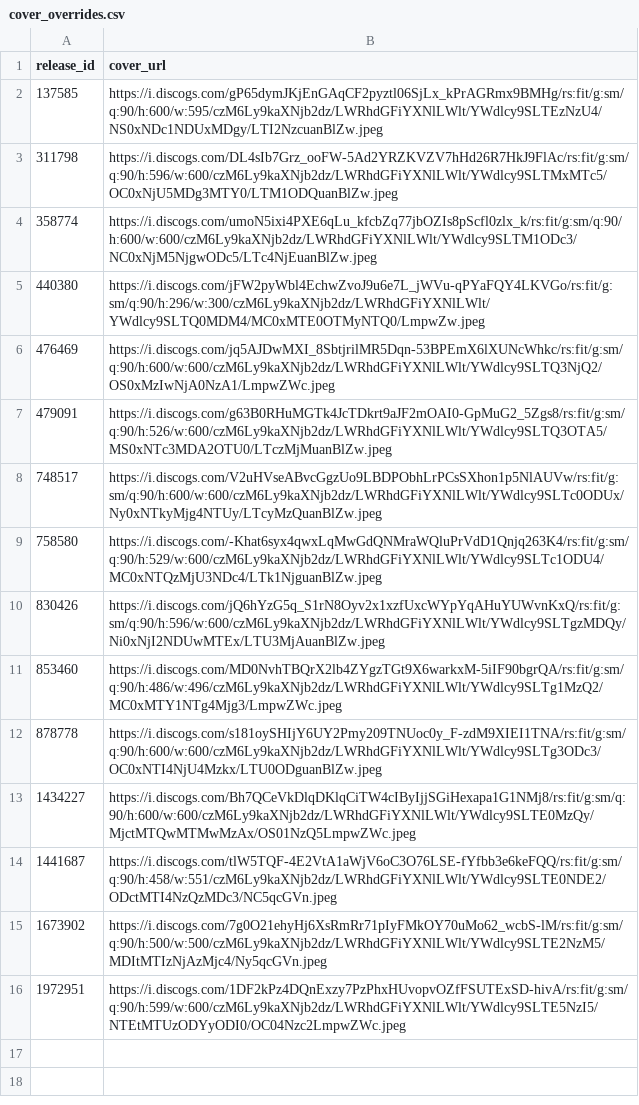
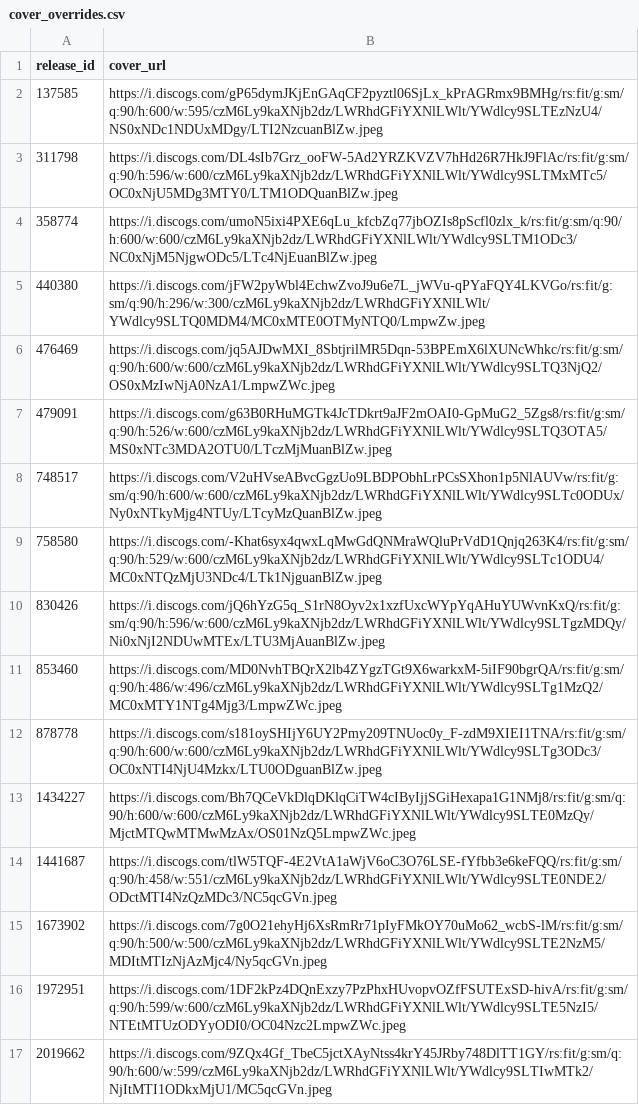
Before and after one commit to DHancock80/music-search-app, a CSV file: cover_overrides.csv, drawn as a sheet; the diff names each change by its address in the sheet, - before the commit and + after, or states it on an @@ line.

Commit message:
Auto-update cover_overrides.csv (2025-05-07T23:48:16.782779 UTC)

```diff
--- a/cover_overrides.csv
+++ b/cover_overrides.csv
+row 17: 2019662 | https://i.discogs.com/9ZQx4Gf_TbeC5jctXAyNtss4krY45JRby748DlTT1GY/rs:fit/g:sm/q:90/h:600/w:599/czM6Ly9kaXNjb2dz/LWRhdGFiYXNlLWlt/YWdlcy9SLTIwMTk2/NjItMTI1ODkxMjU1/MC5qcGVn.jpeg
```
